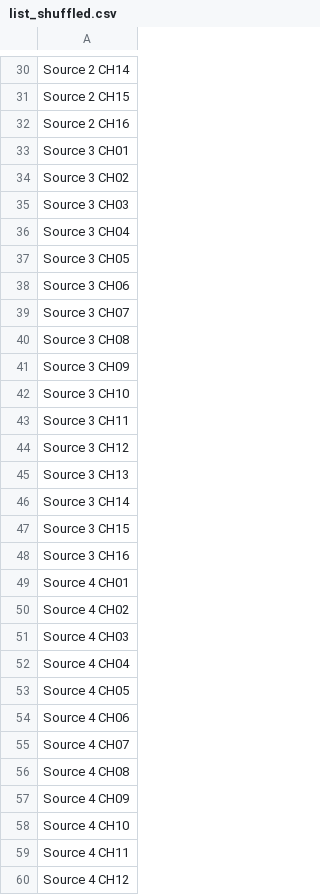
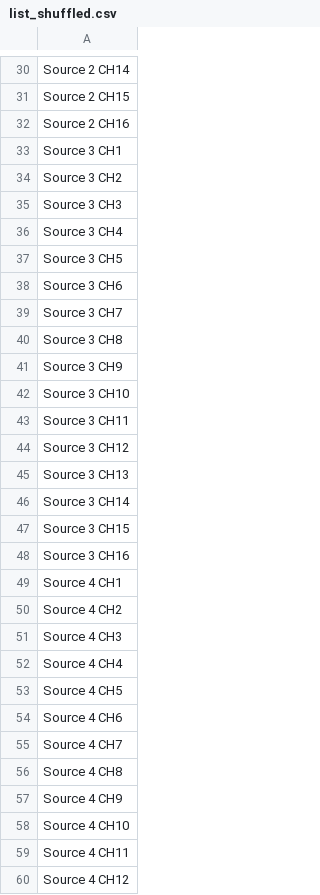
Before and after one commit to themgineer/Ultrix-Audio-Shuffling-Generator, a CSV file: Sample Data/list_shuffled.csv, drawn as a sheet; only a part is shown, gaps mark what is left out; the diff covers the shown part only.

```diff
--- a/Sample Data/list_shuffled.csv
+++ b/Sample Data/list_shuffled.csv
@@ -32,11 +32,11 @@ Source 2 CH15
 Source 2 CH16
-Source 3 CH01
-Source 3 CH02
-Source 3 CH03
-Source 3 CH04
-Source 3 CH05
-Source 3 CH06
-Source 3 CH07
-Source 3 CH08
-Source 3 CH09
+Source 3 CH1
+Source 3 CH2
+Source 3 CH3
+Source 3 CH4
+Source 3 CH5
+Source 3 CH6
+Source 3 CH7
+Source 3 CH8
+Source 3 CH9
 Source 3 CH10
@@ -48,11 +48,11 @@ Source 3 CH15
 Source 3 CH16
-Source 4 CH01
-Source 4 CH02
-Source 4 CH03
-Source 4 CH04
-Source 4 CH05
-Source 4 CH06
-Source 4 CH07
-Source 4 CH08
-Source 4 CH09
+Source 4 CH1
+Source 4 CH2
+Source 4 CH3
+Source 4 CH4
+Source 4 CH5
+Source 4 CH6
+Source 4 CH7
+Source 4 CH8
+Source 4 CH9
 Source 4 CH10
```
Also changed, not shown: 64 added rows and 18 edited cells elsewhere in this file, Sample Data/sources_shuffled.csv, 3 other files.
